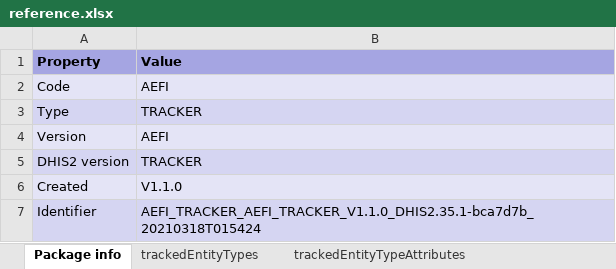
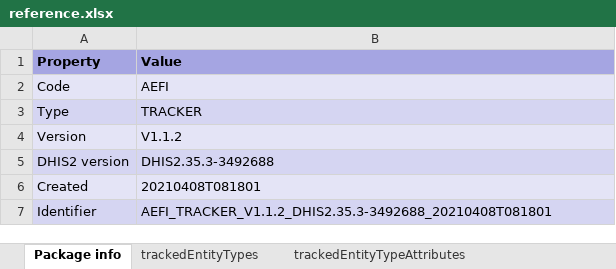
Before and after one commit to dhis2-metadata/IMM_AEFI, an Excel workbook: complete/reference.xlsx, sheet Package info, drawn as a sheet; values as stored, in another font and other column widths than the file's, no borders; the diff names each change by its address in the sheet, - before the commit and + after, or states it on an @@ line.

Commit message:
feat: update package for D2.35

```diff
--- a/complete/reference.xlsx (sheet Package info)
+++ b/complete/reference.xlsx (sheet Package info)
-B4 (Value): AEFI
+B4 (Value): V1.1.2
-B5 (Value): TRACKER
+B5 (Value): DHIS2.35.3-3492688
-B6 (Value): V1.1.0
+B6 (Value): 20210408T081801
-B7 (Value): AEFI_TRACKER_AEFI_TRACKER_V1.1.0_DHIS2.35.1-bca7d7b_20210318T015424
+B7 (Value): AEFI_TRACKER_V1.1.2_DHIS2.35.3-3492688_20210408T081801
```
Also changed, not shown: sheet dataElementGroups, sheet trackedEntityAttributes, sheet dataElements, sheet programTrackedEntityAttributes, sheet options, sheet optionGroups, 1 more sheet, 2 other files.
